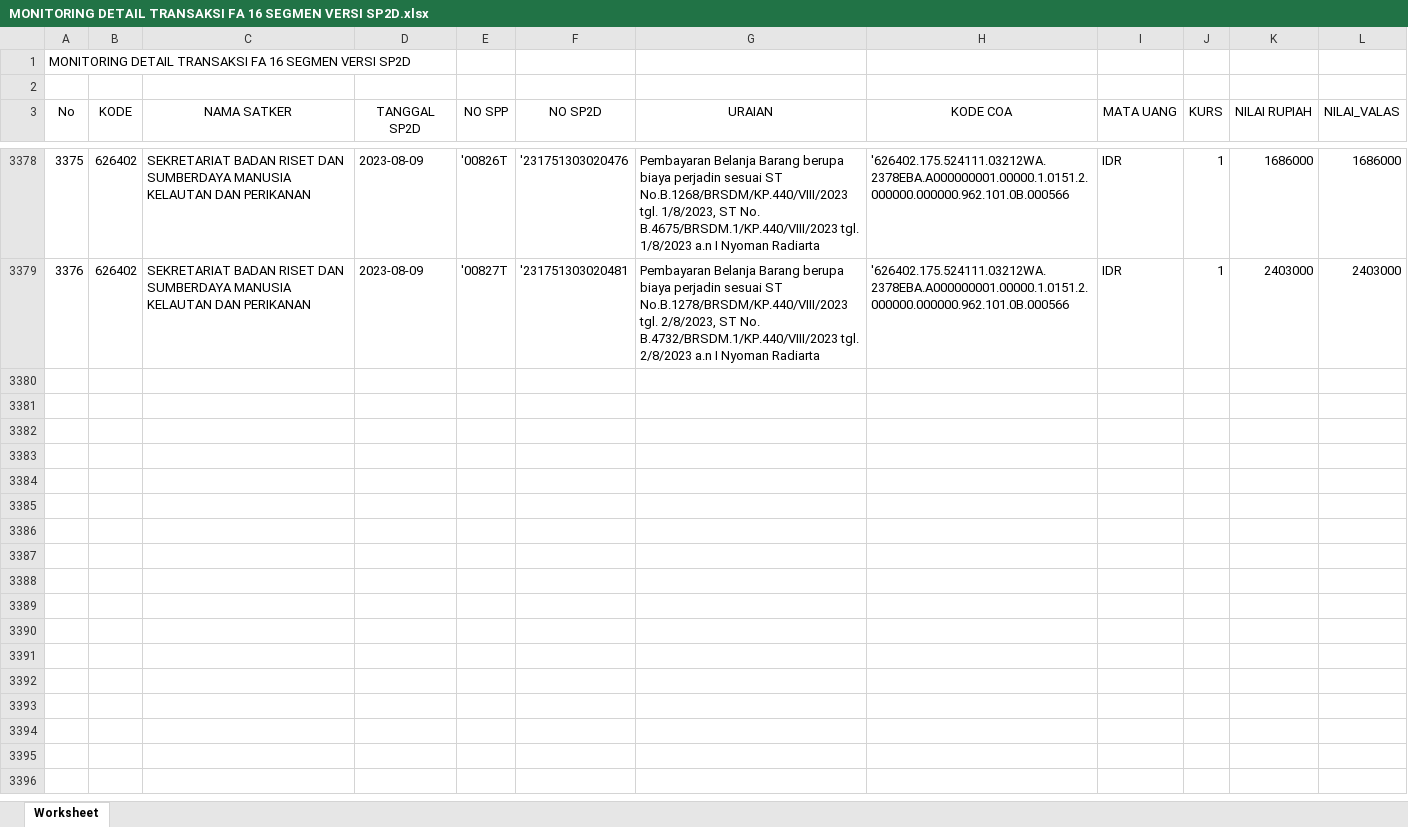
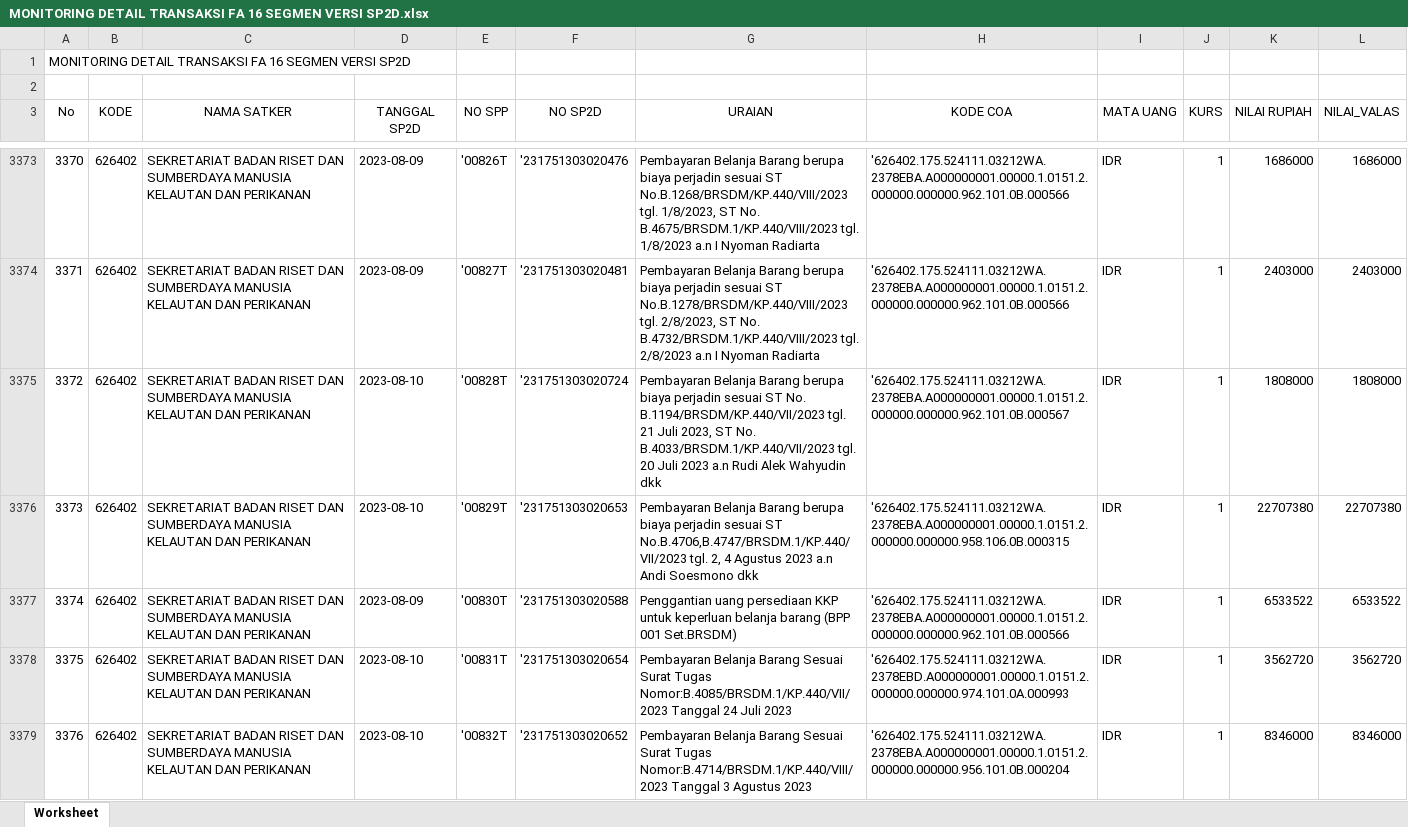
Before and after one commit to edimistiono/TA.2023, an Excel workbook: Database/MONITORING DETAIL TRANSAKSI FA 16 SEGMEN VERSI SP2D.xlsx, sheet Worksheet, drawn as a sheet; only a part is shown, gaps mark what is left out; values as stored, in another font and other column widths than the file's, no borders; the diff covers the shown part only; the diff names each change by its address in the sheet, - before the commit and + after, or states it on an @@ line.

Commit message:
UPDATE SP2D 15 AGUSTUS

```diff
--- a/Database/MONITORING DETAIL TRANSAKSI FA 16 SEGMEN VERSI SP2D.xlsx (sheet Worksheet)
+++ b/Database/MONITORING DETAIL TRANSAKSI FA 16 SEGMEN VERSI SP2D.xlsx (sheet Worksheet)
@@ column A (No) renumbered between rows 2592 and 3374 @@
+row 3375: 3372 | 626402 | SEKRETARIAT BADAN RISET DAN SUMBERDAYA MANUSIA KELAUTAN DAN PERIKANAN | 2023-08-10 | '00828T | '231751303020724 | Pembayaran Belanja Barang berupa biaya perjadin sesuai ST No. B.1194/BRSDM/KP.440/VII/2023 tgl. 21 Juli 2023, ST No. B.4033/BRSDM.1/KP.440/VII/2023 tgl. 20 Juli 2023 a.n Rudi Alek Wahyudin dkk | '626402.175.524111.03212WA.2378EBA.A000000001.00000.1.0151.2.000000.000000.962.101.0B.000567 | IDR | 1 | 1808000 | 1808000
+row 3376: 3373 | 626402 | SEKRETARIAT BADAN RISET DAN SUMBERDAYA MANUSIA KELAUTAN DAN PERIKANAN | 2023-08-10 | '00829T | '231751303020653 | Pembayaran Belanja Barang berupa biaya perjadin sesuai ST No.B.4706,B.4747/BRSDM.1/KP.440/VII/2023 tgl. 2, 4 Agustus 2023 a.n Andi Soesmono dkk | '626402.175.524111.03212WA.2378EBA.A000000001.00000.1.0151.2.000000.000000.958.106.0B.000315 | IDR | 1 | 22707380 | 22707380
+row 3377: 3374 | 626402 | SEKRETARIAT BADAN RISET DAN SUMBERDAYA MANUSIA KELAUTAN DAN PERIKANAN | 2023-08-09 | '00830T | '231751303020588 | Penggantian uang persediaan KKP untuk keperluan belanja barang (BPP 001 Set.BRSDM) | '626402.175.524111.03212WA.2378EBA.A000000001.00000.1.0151.2.000000.000000.962.101.0B.000566 | IDR | 1 | 6533522 | 6533522
+row 3378: 3375 | 626402 | SEKRETARIAT BADAN RISET DAN SUMBERDAYA MANUSIA KELAUTAN DAN PERIKANAN | 2023-08-10 | '00831T | '231751303020654 | Pembayaran Belanja Barang Sesuai Surat Tugas Nomor:B.4085/BRSDM.1/KP.440/VII/2023 Tanggal 24 Juli 2023 | '626402.175.524111.03212WA.2378EBD.A000000001.00000.1.0151.2.000000.000000.974.101.0A.000993 | IDR | 1 | 3562720 | 3562720
+row 3379: 3376 | 626402 | SEKRETARIAT BADAN RISET DAN SUMBERDAYA MANUSIA KELAUTAN DAN PERIKANAN | 2023-08-10 | '00832T | '231751303020652 | Pembayaran Belanja Barang Sesuai Surat Tugas Nomor:B.4714/BRSDM.1/KP.440/VIII/2023 Tanggal 3 Agustus 2023 | '626402.175.524111.03212WA.2378EBA.A000000001.00000.1.0151.2.000000.000000.956.101.0B.000204 | IDR | 1 | 8346000 | 8346000
```
Also changed, not shown: 63 added rows, 7 removed rows and 1 edited cell elsewhere in this sheet, Database/SP2D.xlsx, 1 other file.
